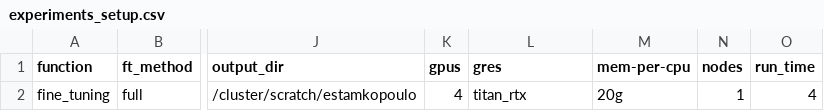
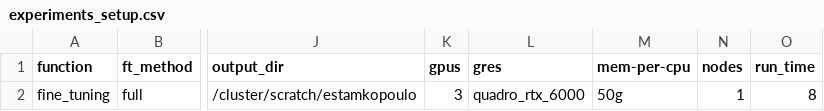
Before and after one commit to LSSI-ETH/plmfit, a CSV file: scripts/domain_adaptation/experiments_setup.csv, drawn as a sheet; only a part is shown, gaps mark what is left out; the diff names each change by its address in the sheet, - before the commit and + after, or states it on an @@ line.

```diff
--- a/scripts/domain_adaptation/experiments_setup.csv
+++ b/scripts/domain_adaptation/experiments_setup.csv
-K2 (gpus): 4
+K2 (gpus): 3
-L2 (gres): titan_rtx
+L2 (gres): quadro_rtx_6000
-M2 (mem-per-cpu): 20g
+M2 (mem-per-cpu): 50g
-O2 (run_time): 4
+O2 (run_time): 8
```
Also changed, not shown: 2 other files.
